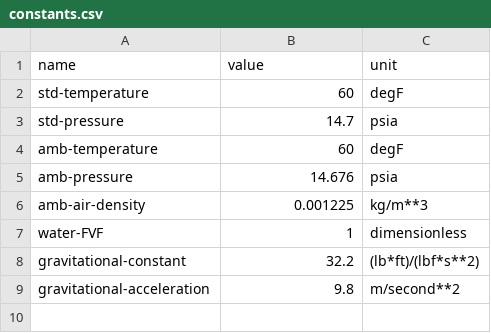
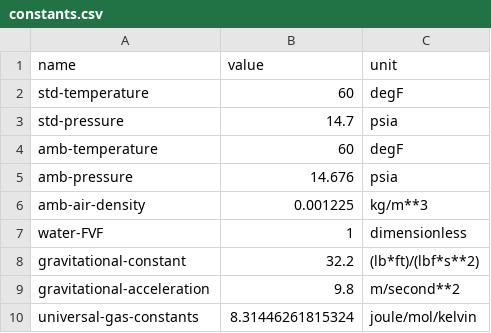
Before and after one commit to msmasnadi/OPGEEv4, a CSV file: opgee/tables/constants.csv, drawn as a sheet; the diff names each change by its address in the sheet, - before the commit and + after, or states it on an @@ line.

```diff
--- a/opgee/tables/constants.csv
+++ b/opgee/tables/constants.csv
+row 10: universal-gas-constants | 8.31446261815324 | joule/mol/kelvin
```
Also changed, not shown: 5 other files.
